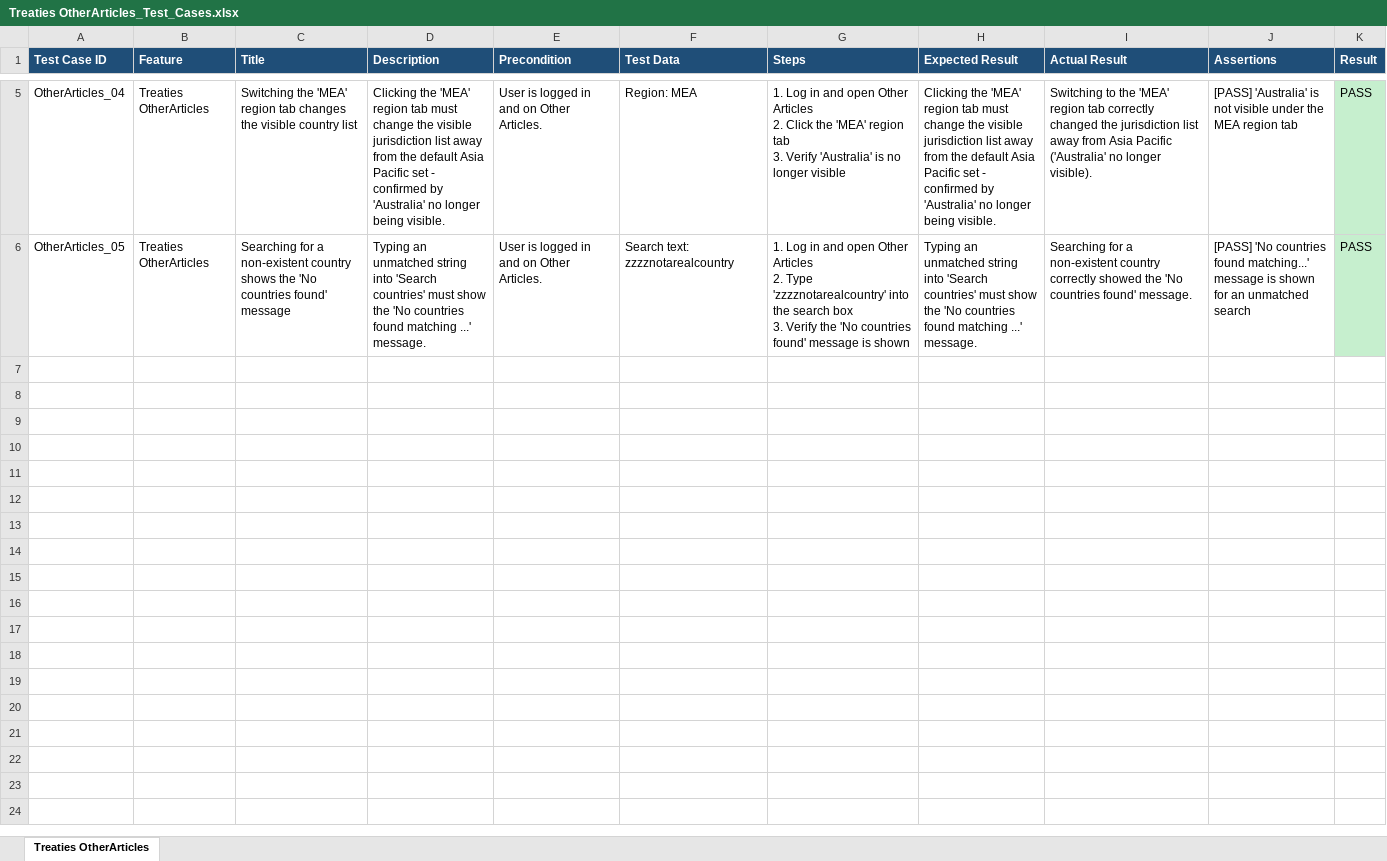
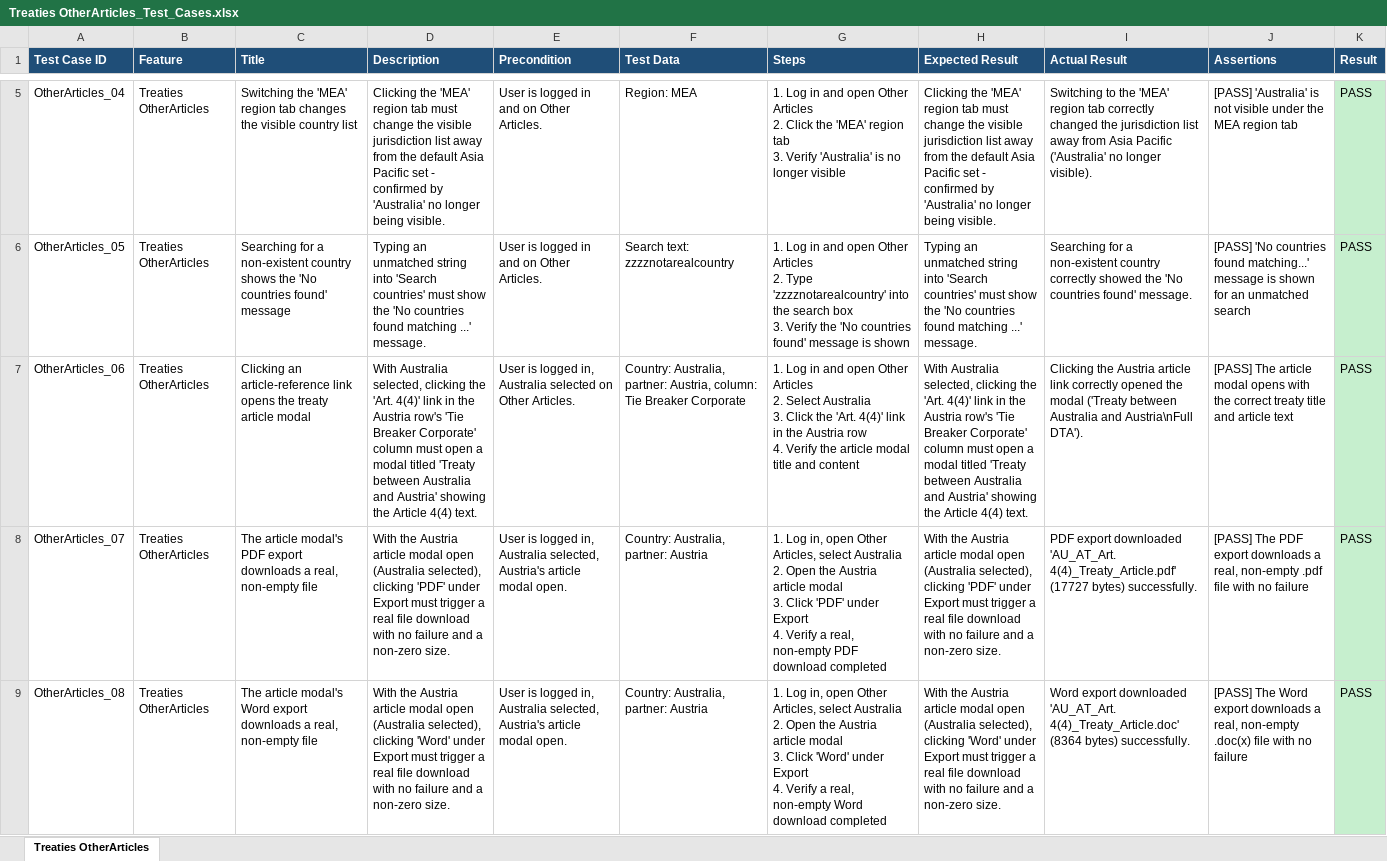
Before and after one commit to Shadman771/QA-Automation-reg, an Excel workbook: test_data/Treaties OtherArticles/Treaties OtherArticles_Test_Cases.xlsx, sheet Treaties OtherArticles, drawn as a sheet; only a part is shown, gaps mark what is left out; values as stored, in another font and other column widths than the file's, no borders; ↵ is a line break in a cell; the diff covers the shown part only; the diff names each change by its address in the sheet, - before the commit and + after, or states it on an @@ line.

Commit message:
Add real links/downloads/print coverage for Other Articles and download/export gaps elsewhere
Treaties > Other Articles (10 new cases, OtherArticles_06-15): the
article-reference cells were previously never clicked. Discovered live that
each opens a modal (Treaty between X and Y) with a "Full DTA" link (full
document viewer), and real PDF/Word export downloads plus a Print action
that opens a genuine print-preview tab - verified across 3 countries
(Australia, Canada, Germany) plus the table-level "Export as Excel" button
and the negative "None" cell (no article coverage) case.

Also closed the same "checked visible, never clicked" gap found elsewhere:
- Forms_06 / Regs_06 / P2Forms_05 / P2Reg_05: the "English" download link
  now actually downloads and verifies a real, non-empty file (Pillar 2 >
  Regulation had no download coverage at all before this).
- P2CC_04: Country Commentary's "Export:" button now verified to download a
  real, non-empty PDF instead of only checking the label is visible.

test_data/*.xlsx refreshed by the treaties feature run (auto-generated).

```diff
--- a/test_data/Treaties OtherArticles/Treaties OtherArticles_Test_Cases.xlsx (sheet Treaties OtherArticles)
+++ b/test_data/Treaties OtherArticles/Treaties OtherArticles_Test_Cases.xlsx (sheet Treaties OtherArticles)
+row 7: OtherArticles_06 | Treaties OtherArticles | Clicking an article-reference link opens the treaty article modal | With Australia selected, clicking the 'Art. 4(4)' link in the Austria row's 'Tie Breaker Corporate' column must open a modal titled 'Treaty between Australia and Austria' showing the Article 4(4) text. | User is logged in, Australia selected on Other Articles. | Country: Australia, partner: Austria, column: Tie Breaker Corporate | 1. Log in and open Other Articles ↵ 2. Select Australia ↵ 3. Click the 'Art. 4(4)' link in the Austria row ↵ 4. Verify the article modal title and content | With Australia selected, clicking the 'Art. 4(4)' link in the Austria row's 'Tie Breaker Corporate' column must open a modal titled 'Treaty between Australia and Austria' showing the Article 4(4) text. | Clicking the Austria article link correctly opened the modal ('Treaty between Australia and Austria\nFull DTA'). | [PASS] The article modal opens with the correct treaty title and article text | PASS
+row 8: OtherArticles_07 | Treaties OtherArticles | The article modal's PDF export downloads a real, non-empty file | With the Austria article modal open (Australia selected), clicking 'PDF' under Export must trigger a real file download with no failure and a non-zero size. | User is logged in, Australia selected, Austria's article modal open. | Country: Australia, partner: Austria | 1. Log in, open Other Articles, select Australia ↵ 2. Open the Austria article modal ↵ 3. Click 'PDF' under Export ↵ 4. Verify a real, non-empty PDF download completed | With the Austria article modal open (Australia selected), clicking 'PDF' under Export must trigger a real file download with no failure and a non-zero size. | PDF export downloaded 'AU_AT_Art. 4(4)_Treaty_Article.pdf' (17727 bytes) successfully. | [PASS] The PDF export downloads a real, non-empty .pdf file with no failure | PASS
+row 9: OtherArticles_08 | Treaties OtherArticles | The article modal's Word export downloads a real, non-empty file | With the Austria article modal open (Australia selected), clicking 'Word' under Export must trigger a real file download with no failure and a non-zero size. | User is logged in, Australia selected, Austria's article modal open. | Country: Australia, partner: Austria | 1. Log in, open Other Articles, select Australia ↵ 2. Open the Austria article modal ↵ 3. Click 'Word' under Export ↵ 4. Verify a real, non-empty Word download completed | With the Austria article modal open (Australia selected), clicking 'Word' under Export must trigger a real file download with no failure and a non-zero size. | Word export downloaded 'AU_AT_Art. 4(4)_Treaty_Article.doc' (8364 bytes) successfully. | [PASS] The Word export downloads a real, non-empty .doc(x) file with no failure | PASS
```
Also changed, not shown: 7 added rows elsewhere in this sheet, test_data/Treaties FullDta/Treaties FullDta_Test_Cases.xlsx, test_data/Treaties MLIData/Treaties MLIData_Test_Cases.xlsx, 14 other files.
